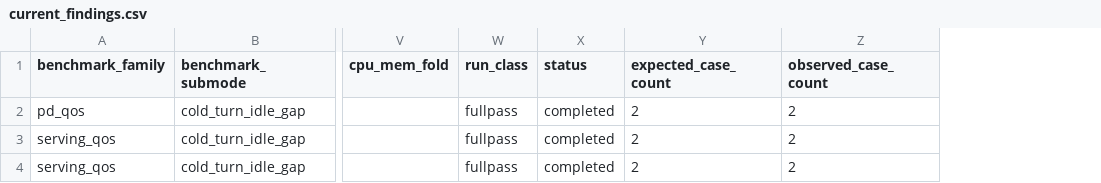
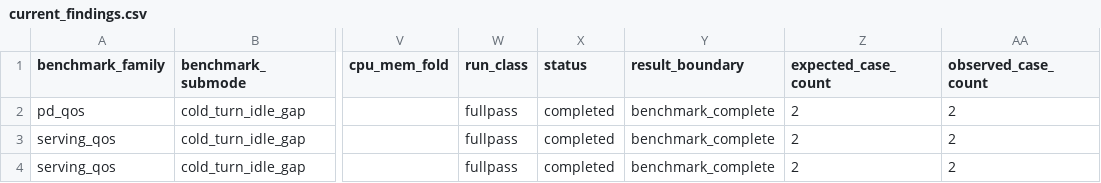
Before and after one commit to Venkat2811/vllm.rs, a CSV file: artifacts/h100_idle_gap_campaign_20260406/reports/benchmarks/current_findings.csv, drawn as a sheet; only a part is shown, gaps mark what is left out; the diff names each change by its address in the sheet, - before the commit and + after, or states it on an @@ line.

Commit message:
reports: classify retained benchmark boundaries

```diff
--- a/artifacts/h100_idle_gap_campaign_20260406/reports/benchmarks/current_findings.csv
+++ b/artifacts/h100_idle_gap_campaign_20260406/reports/benchmarks/current_findings.csv
+column Y (result_boundary), rows 2-4: all benchmark_complete
```
Also changed, not shown: artifacts/h100_idle_gap_campaign_20260406/reports/benchmarks/rollup_run_index.csv, 20 other files.
